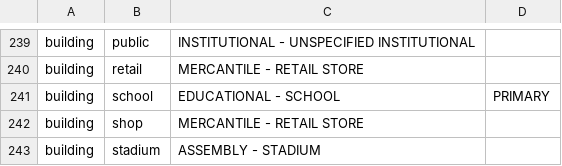
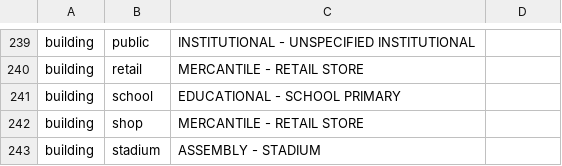
Before and after one commit to WayFi-Simeon/wifi-access-point-registry-poc, a CSV file: backend/data/nominatim-to-80211u-conversion-table.csv, drawn as a sheet; only a part is shown, gaps mark what is left out.

Commit message:
Update nominatim-to-80211u-conversion-table.csv

```diff
--- a/backend/data/nominatim-to-80211u-conversion-table.csv
+++ b/backend/data/nominatim-to-80211u-conversion-table.csv
@@ -240,3 +240,3 @@ building,public,INSTITUTIONAL - UNSPECIFIED INSTITUTIONAL
 building,retail,MERCANTILE - RETAIL STORE
-building,school,EDUCATIONAL - SCHOOL, PRIMARY
+building,school,EDUCATIONAL - SCHOOL PRIMARY
 building,shop,MERCANTILE - RETAIL STORE
```
